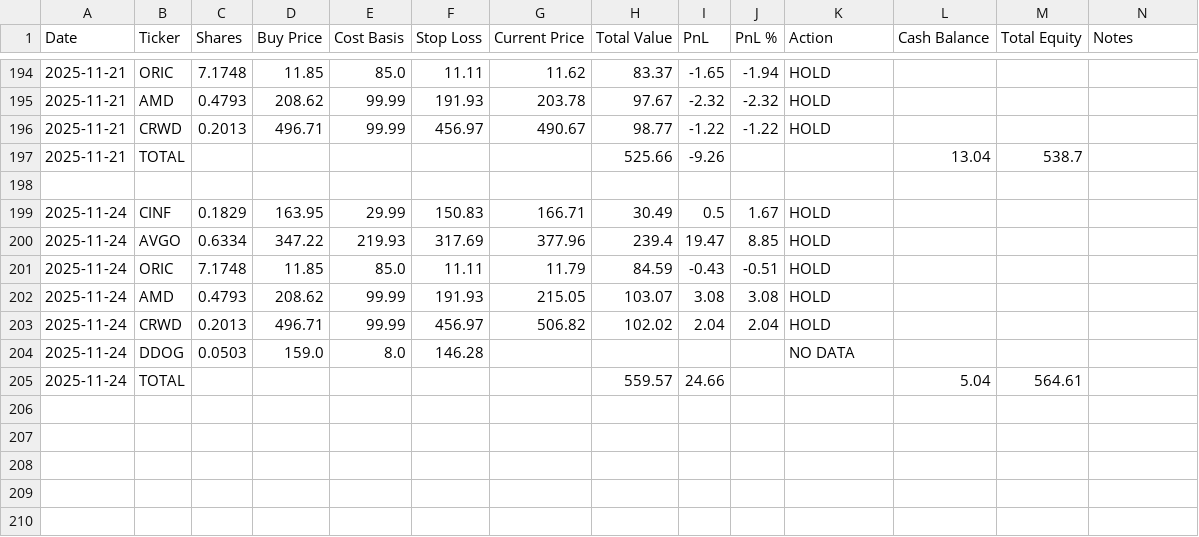
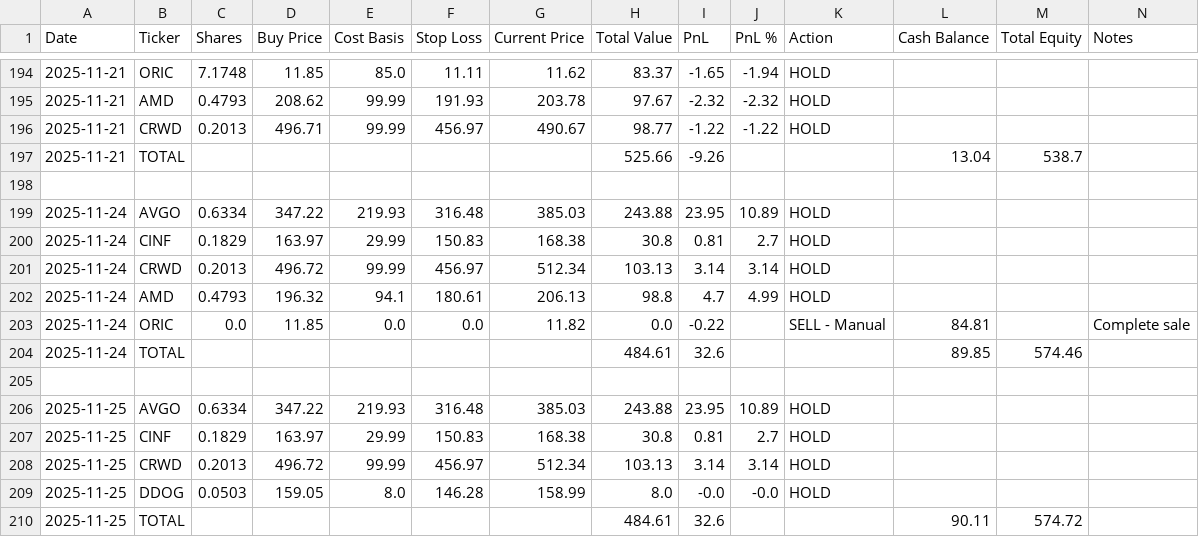
Before and after one commit to ofergr/ChatGPT-Micro-Cap-Experiment, a CSV file: Start Your Own/chatgpt_portfolio_update.csv, drawn as a sheet; only a part is shown, gaps mark what is left out.

```diff
--- a/Start Your Own/chatgpt_portfolio_update.csv
+++ b/Start Your Own/chatgpt_portfolio_update.csv
@@ -198,8 +198,13 @@ Date,Ticker,Shares,Buy Price,Cost Basis,Stop Loss,Current Price,Total Value,PnL,
 ,,,,,,,,,,,,,
-2025-11-24,CINF,0.1829,163.95,29.99,150.83,166.71,30.49,0.5,1.67,HOLD,,,
-2025-11-24,AVGO,0.6334,347.22,219.93,317.69,377.96,239.4,19.47,8.85,HOLD,,,
-2025-11-24,ORIC,7.1748,11.85,85.0,11.11,11.79,84.59,-0.43,-0.51,HOLD,,,
-2025-11-24,AMD,0.4793,208.62,99.99,191.93,215.05,103.07,3.08,3.08,HOLD,,,
-2025-11-24,CRWD,0.2013,496.71,99.99,456.97,506.82,102.02,2.04,2.04,HOLD,,,
-2025-11-24,DDOG,0.0503,159.0,8.0,146.28,,,,,NO DATA,,,
-2025-11-24,TOTAL,,,,,,559.57,24.66,,,5.04,564.61,
+2025-11-24,AVGO,0.6334,347.22,219.93,316.48,385.03,243.88,23.95,10.89,HOLD,,,
+2025-11-24,CINF,0.1829,163.97,29.99,150.83,168.38,30.8,0.81,2.7,HOLD,,,
+2025-11-24,CRWD,0.2013,496.72,99.99,456.97,512.34,103.13,3.14,3.14,HOLD,,,
+2025-11-24,AMD,0.4793,196.32,94.1,180.61,206.13,98.8,4.7,4.99,HOLD,,,
+2025-11-24,ORIC,0.0,11.85,0.0,0.0,11.82,0.0,-0.22,,SELL - Manual,84.81,,Complete sale
+2025-11-24,TOTAL,,,,,,484.61,32.6,,,89.85,574.46,
+,,,,,,,,,,,,,
+2025-11-25,AVGO,0.6334,347.22,219.93,316.48,385.03,243.88,23.95,10.89,HOLD,,,
+2025-11-25,CINF,0.1829,163.97,29.99,150.83,168.38,30.8,0.81,2.7,HOLD,,,
+2025-11-25,CRWD,0.2013,496.72,99.99,456.97,512.34,103.13,3.14,3.14,HOLD,,,
+2025-11-25,DDOG,0.0503,159.05,8.0,146.28,158.99,8.0,-0.0,-0.0,HOLD,,,
+2025-11-25,TOTAL,,,,,,484.61,32.6,,,90.11,574.72,
```
Also changed, not shown: Start Your Own/chatgpt_trade_log.csv, 1 other file.
